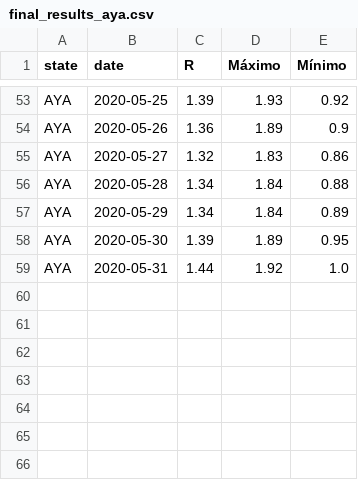
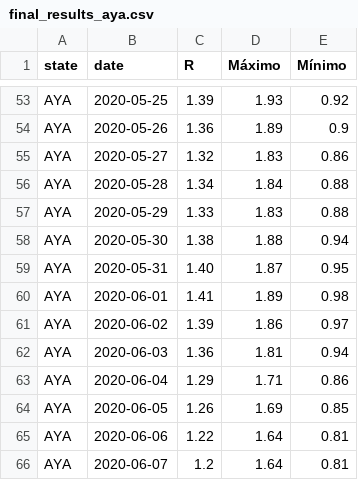
Before and after one commit to GenyLeong/rt-covid, a CSV file: final_results_aya.csv, drawn as a sheet; only a part is shown, gaps mark what is left out.

```diff
--- a/final_results_aya.csv
+++ b/final_results_aya.csv
@@ -56,4 +56,11 @@ AYA,2020-05-27,1.32,1.83,0.86
 AYA,2020-05-28,1.34,1.84,0.88
-AYA,2020-05-29,1.34,1.84,0.89
-AYA,2020-05-30,1.39,1.89,0.95
-AYA,2020-05-31,1.44,1.92,1.0
+AYA,2020-05-29,1.33,1.83,0.88
+AYA,2020-05-30,1.38,1.88,0.94
+AYA,2020-05-31,1.40,1.87,0.95
+AYA,2020-06-01,1.41,1.89,0.98
+AYA,2020-06-02,1.39,1.86,0.97
+AYA,2020-06-03,1.36,1.81,0.94
+AYA,2020-06-04,1.29,1.71,0.86
+AYA,2020-06-05,1.26,1.69,0.85
+AYA,2020-06-06,1.22,1.64,0.81
+AYA,2020-06-07,1.2,1.64,0.81
```
Also changed, not shown: casos_region_covid - Hoja 3 (7).csv, final_results_apu.csv, 24 other files.
